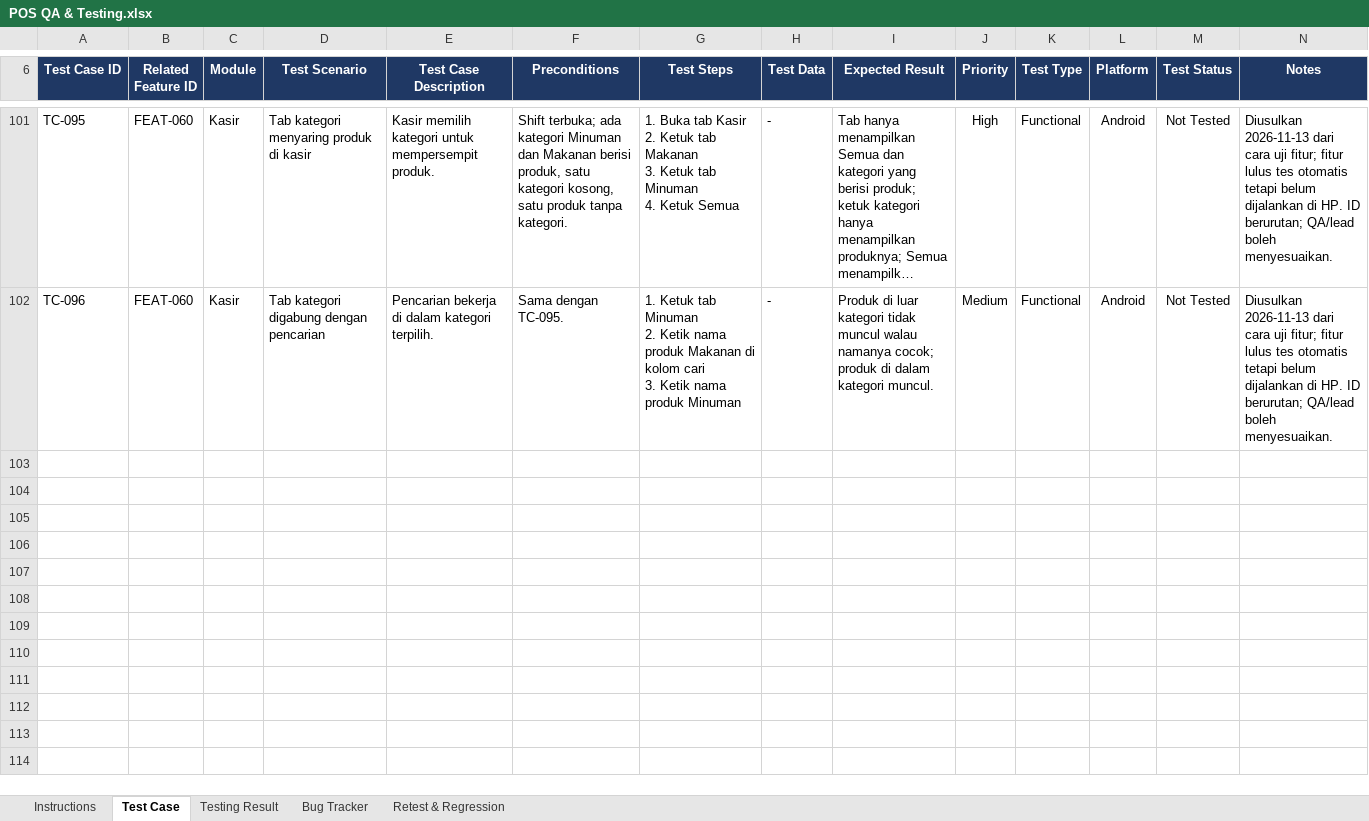
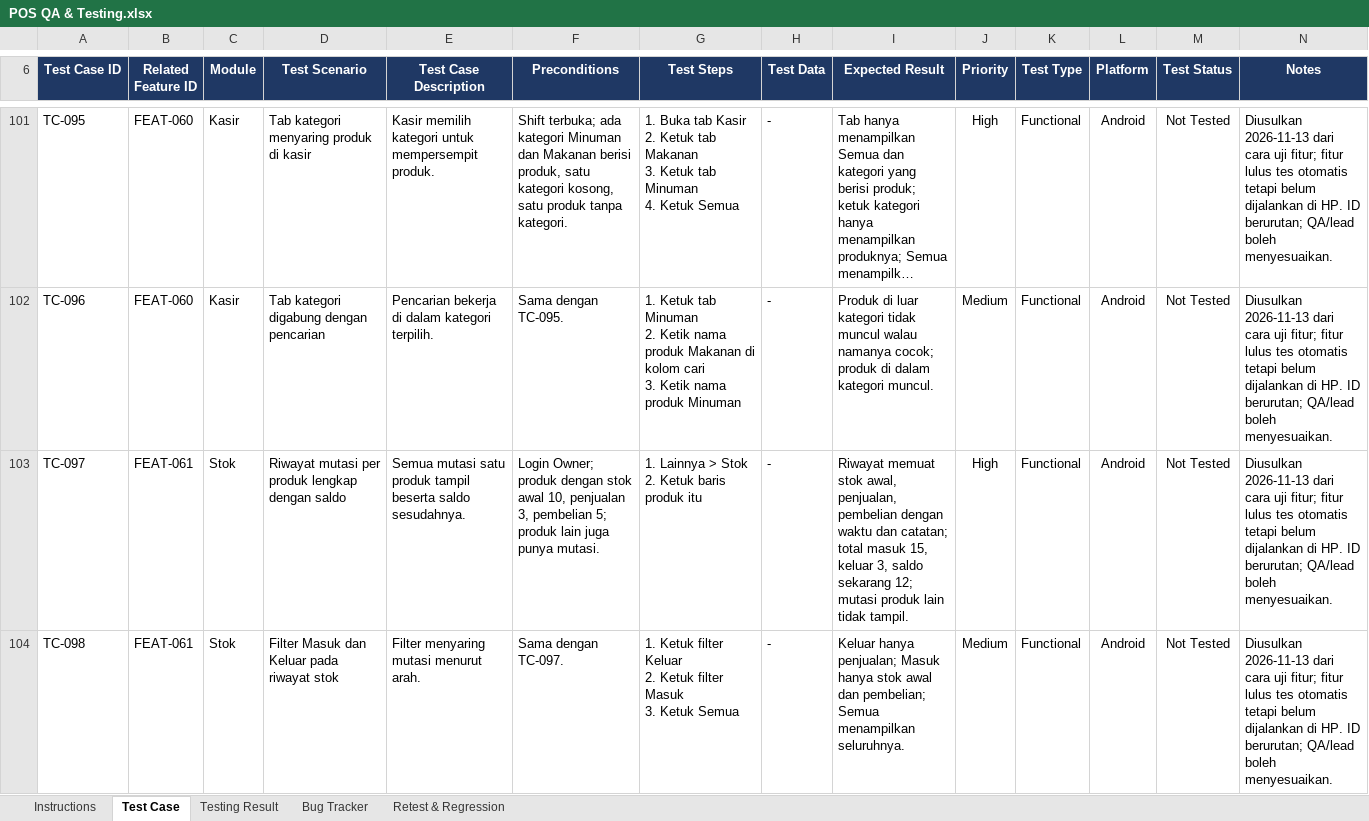
Before and after one commit to imogideveloper/Flutter-Mobile-POS, an Excel workbook: docs/dokumentasi-qa/POS QA & Testing.xlsx, sheet Test Case, drawn as a sheet; only a part is shown, gaps mark what is left out; long unchanged cells end in …; values as stored, in another font and other column widths than the file's, no borders; conditional formats and table styles not drawn; ↵ is a line break in a cell; the diff names each change by its address in the sheet, - before the commit and + after, or states it on an @@ line.

```diff
--- a/docs/dokumentasi-qa/POS QA & Testing.xlsx (sheet Test Case)
+++ b/docs/dokumentasi-qa/POS QA & Testing.xlsx (sheet Test Case)
+row 103: TC-097 | FEAT-061 | Stok | Riwayat mutasi per produk lengkap dengan saldo | Semua mutasi satu produk tampil beserta saldo sesudahnya. | Login Owner; produk dengan stok awal 10, penjualan 3, pembelian 5; produk lain juga punya mutasi. | 1. Lainnya > Stok ↵ 2. Ketuk baris produk itu | - | Riwayat memuat stok awal, penjualan, pembelian dengan waktu dan catatan; total masuk 15, keluar 3, saldo sekarang 12; mutasi produk lain tidak tampil. | High | Functional | Android | Not Tested | Diusulkan 2026-11-13 dari cara uji fitur; fitur lulus tes otomatis tetapi belum dijalankan di HP. ID berurutan; QA/lead boleh menyesuaikan.
+row 104: TC-098 | FEAT-061 | Stok | Filter Masuk dan Keluar pada riwayat stok | Filter menyaring mutasi menurut arah. | Sama dengan TC-097. | 1. Ketuk filter Keluar ↵ 2. Ketuk filter Masuk ↵ 3. Ketuk Semua | - | Keluar hanya penjualan; Masuk hanya stok awal dan pembelian; Semua menampilkan seluruhnya. | Medium | Functional | Android | Not Tested | Diusulkan 2026-11-13 dari cara uji fitur; fitur lulus tes otomatis tetapi belum dijalankan di HP. ID berurutan; QA/lead boleh menyesuaikan.
```
Also changed, not shown: sheet Instructions, docs/dokumentasi-qa/POS Project Tracker.xlsx, docs/dokumentasi-qa/POS UAT & Release.xlsx, 14 other files.
